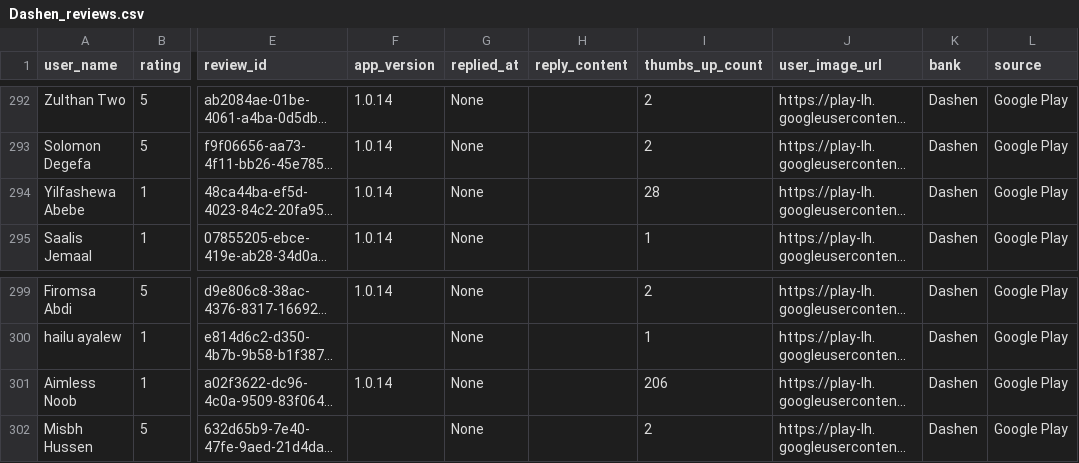
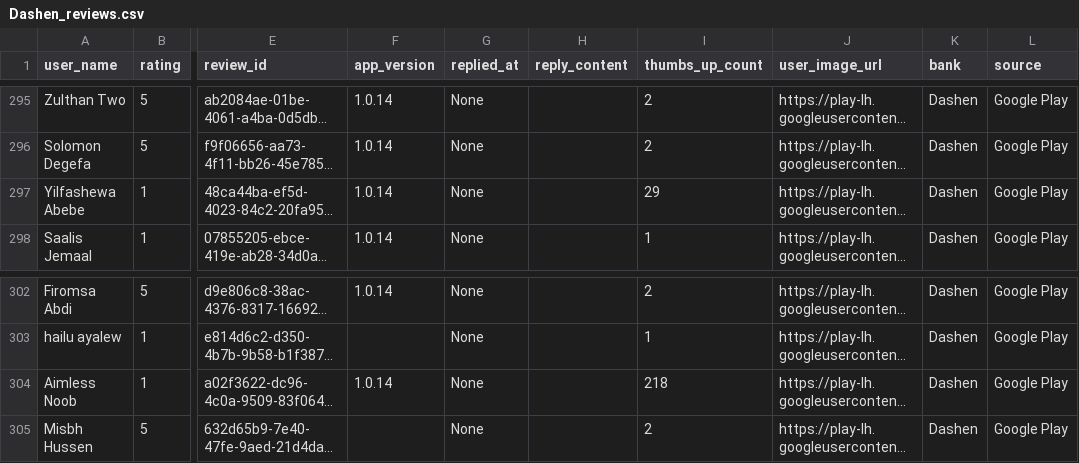
Before and after one commit to Naod-Mergiya/Customer-Experience-Analytics-for-Fintech-Apps, a CSV file: data/Dashen_reviews.csv, drawn as a sheet; only a part is shown, gaps mark what is left out; long unchanged cells end in …; addresses are those after the commit; the diff covers the shown part only; the diff names each change by its address in the sheet, - before the commit and + after, or states it on an @@ line.

```diff
--- a/data/Dashen_reviews.csv
+++ b/data/Dashen_reviews.csv
-I297 (thumbs_up_count): 28
+I297 (thumbs_up_count): 29
-I304 (thumbs_up_count): 206
+I304 (thumbs_up_count): 218
```
Also changed, not shown: 3 added rows, 3 removed rows and 4 edited cells elsewhere in this file, data/BOA_reviews.csv, data/CBE_reviews.csv, 8 other files.
